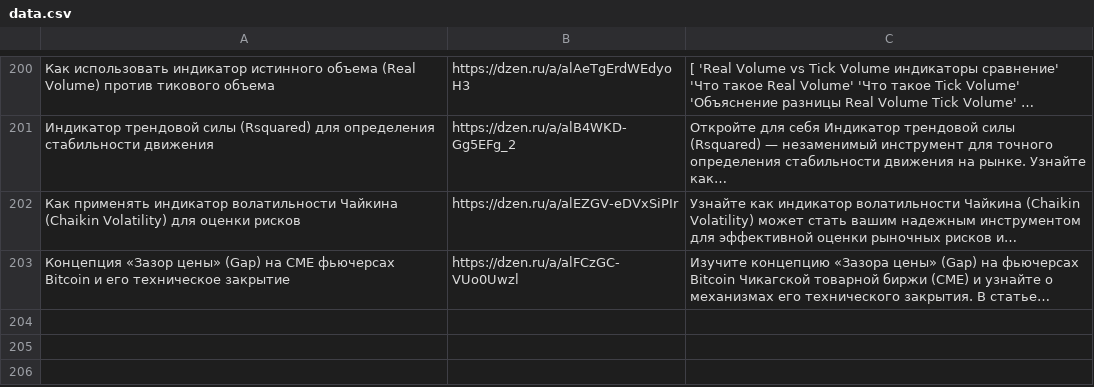
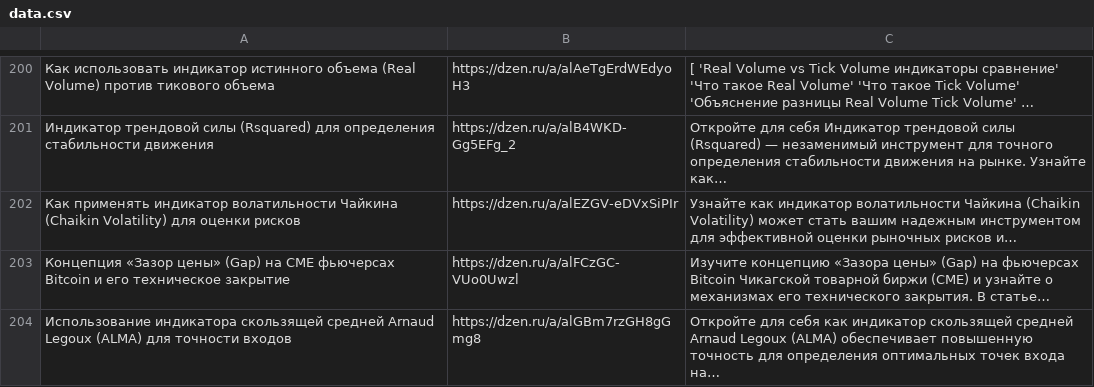
Before and after one commit to stolzmain/zen-auto-site, a CSV file: data.csv, drawn as a sheet; only a part is shown, gaps mark what is left out; the diff names each change by its address in the sheet, - before the commit and + after, or states it on an @@ line.

Commit message:
Обновление data.csv

```diff
--- a/data.csv
+++ b/data.csv
+row 204: Использование индикатора скользящей средней Arnaud Legoux (ALMA) для точности входов | https://dzen.ru/a/alGBm7rzGH8gGmg8 | Откройте для себя как индикатор скользящей средней Arnaud Legoux (ALMA) обеспечивает повышенную точность для определения оптимальных точек входа на…
```
